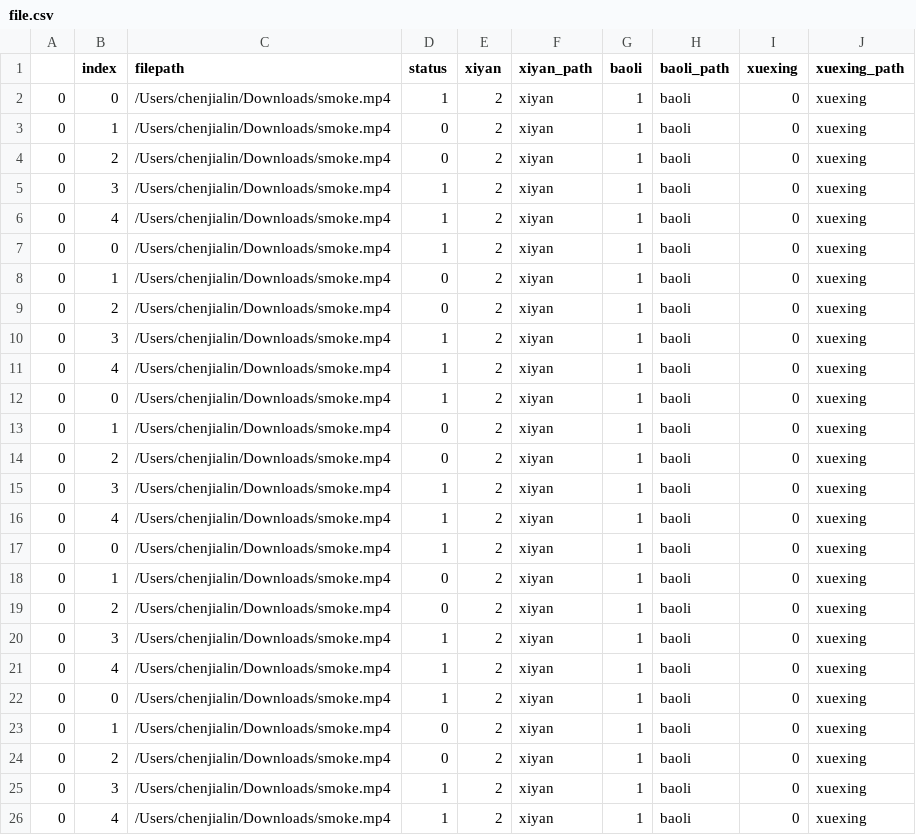
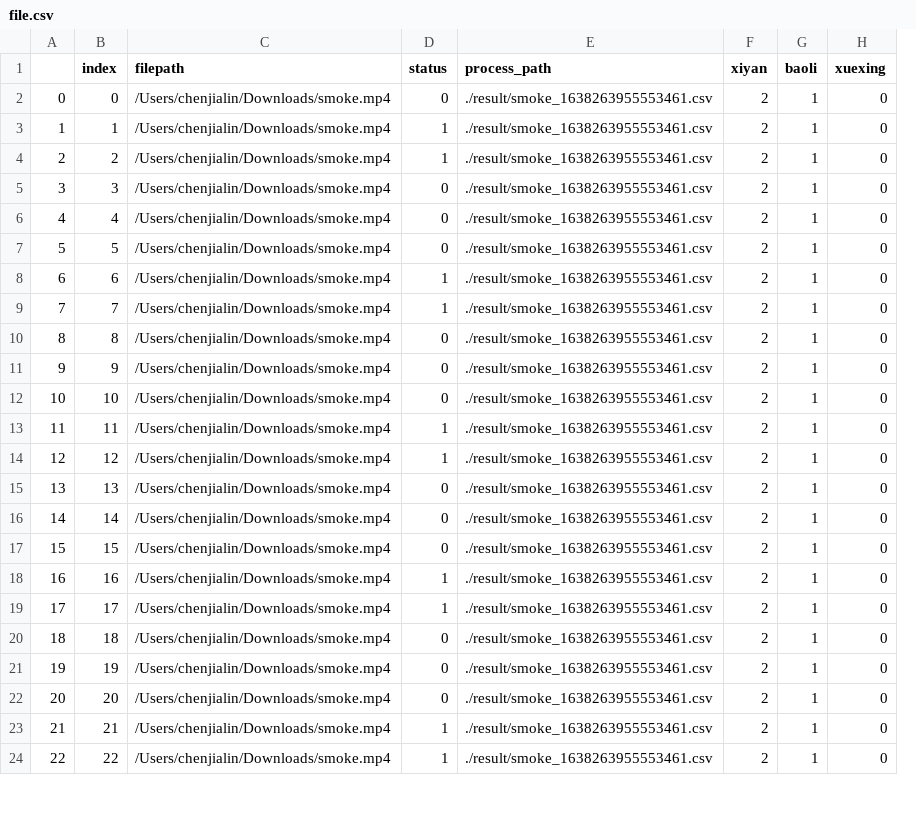
Before and after one commit to eryoyo/videohandle_pyqt, a CSV file: file.csv, drawn as a sheet; only a part is shown; removed rows and columns are numbered as before the commit, all else as after; the diff covers the shown part only; the diff names each change by its address in the sheet, - before the commit and + after, or states it on an @@ line.

```diff
--- a/file.csv
+++ b/file.csv
-column A, rows 2-6: all 0; row 8: 0; rows 10-26: all 0
+column A, rows 2-24: 0 | 1 | 2 | 3 | 4 | 5 | 6 | 7 | 8 | 9 | 10 | 11 | 12 | 13 | 14 | 15 | 16 | 17 | 18 | 19 | 20 | 21 | 22
+column E (process_path), rows 2-24: all ./result/smoke_1638263955553461.csv
-column F (xiyan_path), rows 2-6: all xiyan; row 8: xiyan; rows 10-26: all xiyan
-column H (baoli_path), rows 2-6: all baoli; row 8: baoli; rows 10-26: all baoli
-column J (xuexing_path), rows 2-6: all xuexing; row 8: xuexing; rows 10-26: all xuexing
-D2 (status): 1
+D2 (status): 0
-D3:D4 (status): 0
+D3:D4 (status): 1
-D5:D6 (status): 1
+D5:D6 (status): 0
-row 7: 0 | 0 | /Users/chenjialin/Downloads/smoke.mp4 | 1 | 2 | xiyan | 1 | baoli | 0 | xuexing
-B7 (index): 1
+B7 (index): 5
-row 9: 0 | 2 | /Users/chenjialin/Downloads/smoke.mp4 | 0 | 2 | xiyan | 1 | baoli | 0 | xuexing
-B8 (index): 3
+B8 (index): 6
-B9 (index): 4
+B9 (index): 7
-B10 (index): 0
+B10 (index): 8
-D10 (status): 1
+D10 (status): 0
-B11 (index): 1
+B11 (index): 9
-B12 (index): 2
+B12 (index): 10
-B13 (index): 3
+B13 (index): 11
-B14 (index): 4
+B14 (index): 12
-B15 (index): 0
+B15 (index): 13
-D15 (status): 1
+D15 (status): 0
-B16 (index): 1
+B16 (index): 14
-B17 (index): 2
+B17 (index): 15
-B18 (index): 3
+B18 (index): 16
-B19 (index): 4
+B19 (index): 17
-B20 (index): 0
+B20 (index): 18
-D20 (status): 1
+D20 (status): 0
-B21 (index): 1
+B21 (index): 19
-B22 (index): 2
+B22 (index): 20
-B23 (index): 3
+B23 (index): 21
-B24 (index): 4
+B24 (index): 22
```
Also changed, not shown: 2 added rows and 18 edited cells elsewhere in this file, 5 other files.
